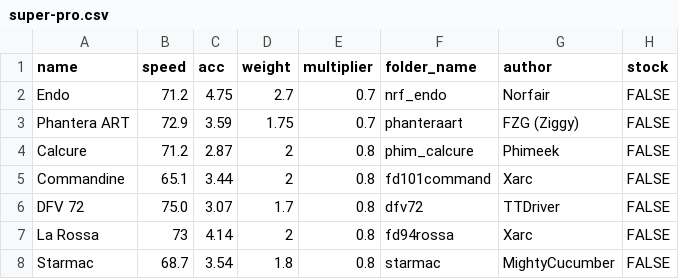
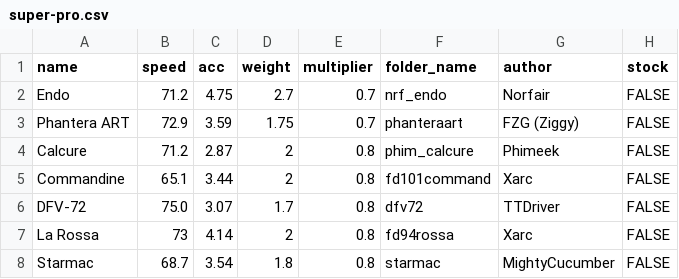
Before and after one commit to Re-Volt-America/RVA-Data, a CSV file: models/cars/super-pro.csv, drawn as a sheet; only a part is shown.

```diff
--- a/models/cars/super-pro.csv
+++ b/models/cars/super-pro.csv
@@ -5,3 +5,3 @@ Calcure,71.2,2.87,2,0.8,phim_calcure,Phimeek,FALSE
 Commandine,65.1,3.44,2,0.8,fd101command,Xarc,FALSE
-DFV 72,75.0,3.07,1.7,0.8,dfv72,TTDriver,FALSE
+DFV-72,75.0,3.07,1.7,0.8,dfv72,TTDriver,FALSE
 La Rossa,73,4.14,2,0.8,fd94rossa,Xarc,FALSE
```
Also changed, not shown: models/cars/pro.csv, models/cars/rookie.csv.
